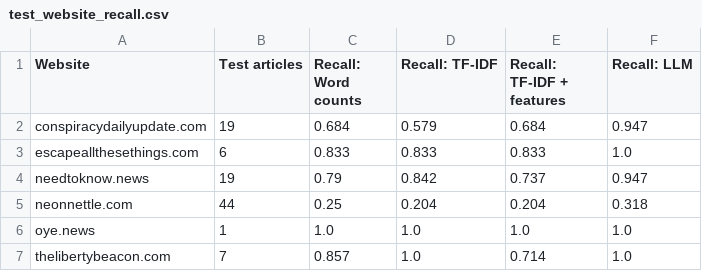
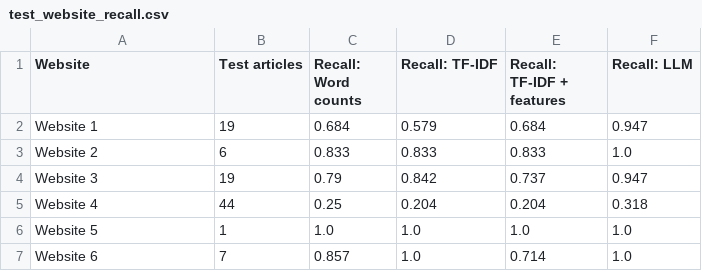
Before and after one commit to kenoja/FML-fake-news, a CSV file: results/tables/test_website_recall.csv, drawn as a sheet.

```diff
--- a/results/tables/test_website_recall.csv
+++ b/results/tables/test_website_recall.csv
@@ -1,7 +1,7 @@
 Website,Test articles,Recall: Word counts,Recall: TF-IDF,Recall: TF-IDF + features,Recall: LLM
-conspiracydailyupdate.com,19,0.684,0.579,0.684,0.947
-escapeallthesethings.com,6,0.833,0.833,0.833,1.0
-needtoknow.news,19,0.79,0.842,0.737,0.947
-neonnettle.com,44,0.25,0.204,0.204,0.318
-oye.news,1,1.0,1.0,1.0,1.0
-thelibertybeacon.com,7,0.857,1.0,0.714,1.0
+Website 1,19,0.684,0.579,0.684,0.947
+Website 2,6,0.833,0.833,0.833,1.0
+Website 3,19,0.79,0.842,0.737,0.947
+Website 4,44,0.25,0.204,0.204,0.318
+Website 5,1,1.0,1.0,1.0,1.0
+Website 6,7,0.857,1.0,0.714,1.0
```
Also changed, not shown: results/tables/cleaning_log.csv, results/tables/methods_overview.csv, 19 other files.
